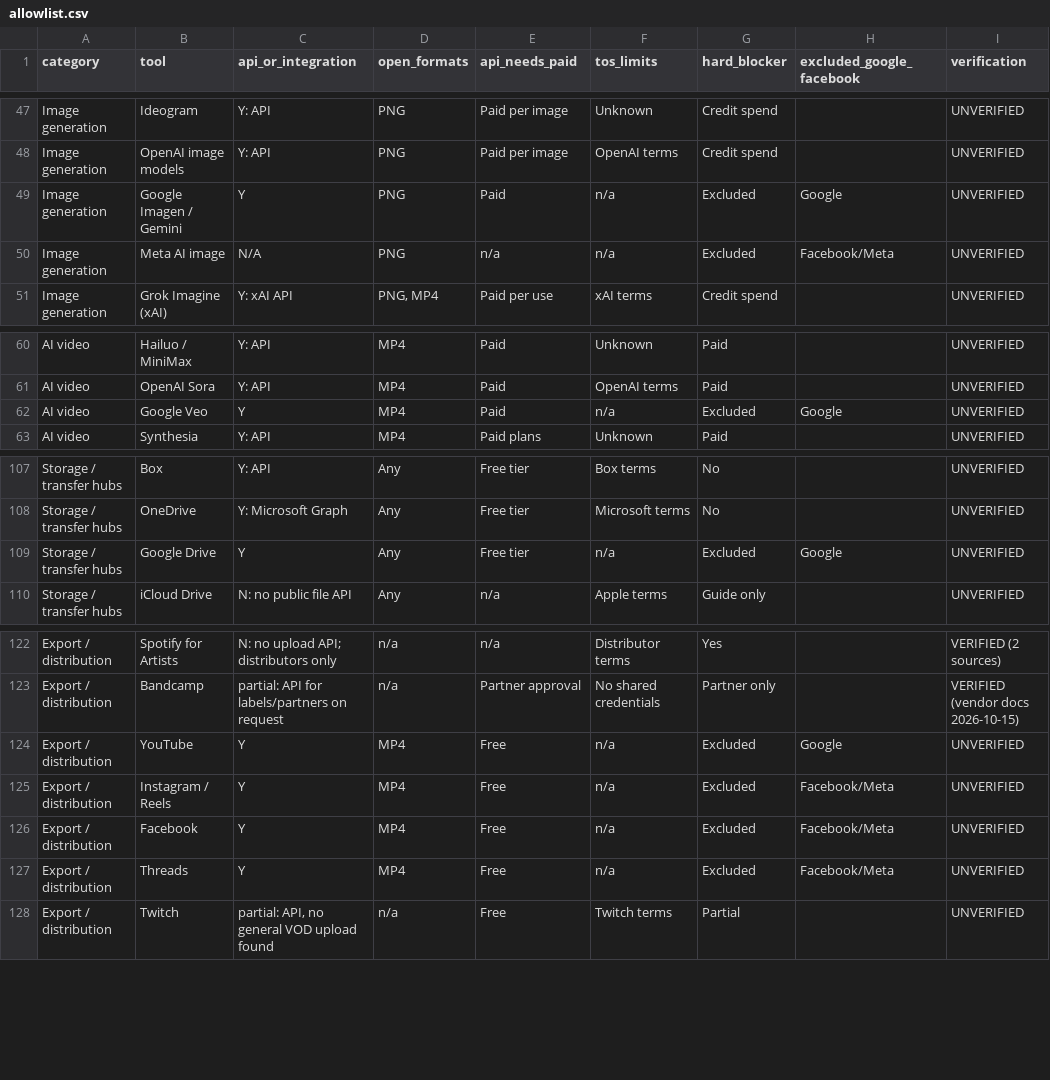
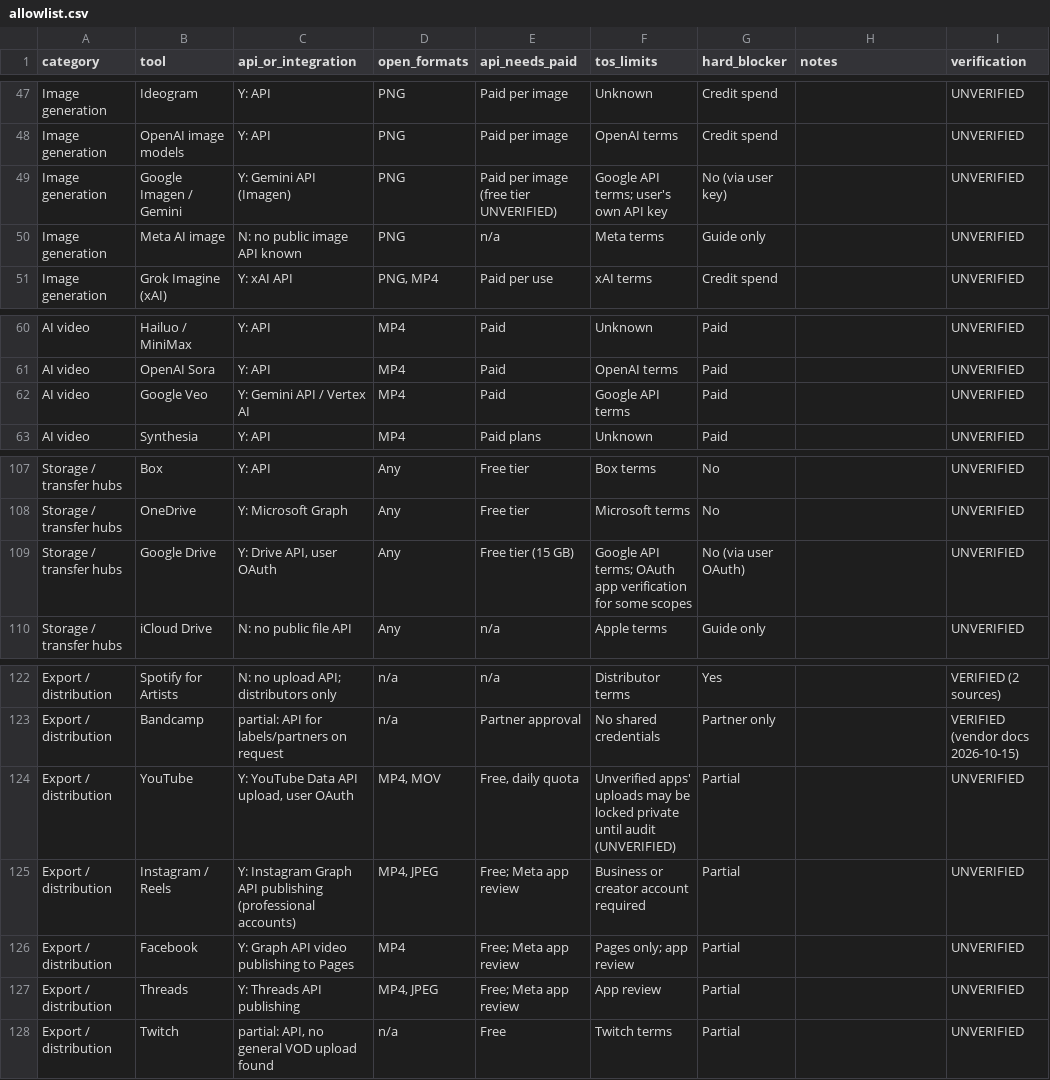
Before and after one commit to OmnipotentCEOxJenny/creative-switchboard, a CSV file: skills/route-creative-project/references/allowlist.csv, drawn as a sheet; only a part is shown, gaps mark what is left out; the diff covers the shown part only.

Commit message:
Creative Switchboard 1.0.1: Google and Meta tools back in the allowlist

```diff
--- a/skills/route-creative-project/references/allowlist.csv
+++ b/skills/route-creative-project/references/allowlist.csv
@@ -1 +1 @@
-category,tool,api_or_integration,open_formats,api_needs_paid,tos_limits,hard_blocker,excluded_google_facebook,verification
+category,tool,api_or_integration,open_formats,api_needs_paid,tos_limits,hard_blocker,notes,verification
@@ -48,4 +48,4 @@ Image generation,Ideogram,Y: API,PNG,Paid per image,Unknown,Credit spend,,UNVERI
 Image generation,OpenAI image models,Y: API,PNG,Paid per image,OpenAI terms,Credit spend,,UNVERIFIED
-Image generation,Google Imagen / Gemini,Y,PNG,Paid,n/a,Excluded,Google,UNVERIFIED
-Image generation,Meta AI image,N/A,PNG,n/a,n/a,Excluded,Facebook/Meta,UNVERIFIED
+Image generation,Google Imagen / Gemini,Y: Gemini API (Imagen),PNG,Paid per image (free tier UNVERIFIED),Google API terms; user's own API key,No (via user key),,UNVERIFIED
+Image generation,Meta AI image,N: no public image API known,PNG,n/a,Meta terms,Guide only,,UNVERIFIED
 Image generation,Grok Imagine (xAI),Y: xAI API,"PNG, MP4",Paid per use,xAI terms,Credit spend,,UNVERIFIED
@@ -61,3 +61,3 @@ AI video,Hailuo / MiniMax,Y: API,MP4,Paid,Unknown,Paid,,UNVERIFIED
 AI video,OpenAI Sora,Y: API,MP4,Paid,OpenAI terms,Paid,,UNVERIFIED
-AI video,Google Veo,Y,MP4,Paid,n/a,Excluded,Google,UNVERIFIED
+AI video,Google Veo,Y: Gemini API / Vertex AI,MP4,Paid,Google API terms,Paid,,UNVERIFIED
 AI video,Synthesia,Y: API,MP4,Paid plans,Unknown,Paid,,UNVERIFIED
@@ -108,3 +108,3 @@ Storage / transfer hubs,Box,Y: API,Any,Free tier,Box terms,No,,UNVERIFIED
 Storage / transfer hubs,OneDrive,Y: Microsoft Graph,Any,Free tier,Microsoft terms,No,,UNVERIFIED
-Storage / transfer hubs,Google Drive,Y,Any,Free tier,n/a,Excluded,Google,UNVERIFIED
+Storage / transfer hubs,Google Drive,"Y: Drive API, user OAuth",Any,Free tier (15 GB),Google API terms; OAuth app verification for some scopes,No (via user OAuth),,UNVERIFIED
 Storage / transfer hubs,iCloud Drive,N: no public file API,Any,n/a,Apple terms,Guide only,,UNVERIFIED
@@ -123,6 +123,6 @@ Export / distribution,Spotify for Artists,N: no upload API; distributors only,n/
 Export / distribution,Bandcamp,partial: API for labels/partners on request,n/a,Partner approval,No shared credentials,Partner only,,VERIFIED (vendor docs 2026-10-15)
-Export / distribution,YouTube,Y,MP4,Free,n/a,Excluded,Google,UNVERIFIED
-Export / distribution,Instagram / Reels,Y,MP4,Free,n/a,Excluded,Facebook/Meta,UNVERIFIED
-Export / distribution,Facebook,Y,MP4,Free,n/a,Excluded,Facebook/Meta,UNVERIFIED
-Export / distribution,Threads,Y,MP4,Free,n/a,Excluded,Facebook/Meta,UNVERIFIED
+Export / distribution,YouTube,"Y: YouTube Data API upload, user OAuth","MP4, MOV","Free, daily quota",Unverified apps' uploads may be locked private until audit (UNVERIFIED),Partial,,UNVERIFIED
+Export / distribution,Instagram / Reels,Y: Instagram Graph API publishing (professional accounts),"MP4, JPEG",Free; Meta app review,Business or creator account required,Partial,,UNVERIFIED
+Export / distribution,Facebook,Y: Graph API video publishing to Pages,MP4,Free; Meta app review,Pages only; app review,Partial,,UNVERIFIED
+Export / distribution,Threads,Y: Threads API publishing,"MP4, JPEG",Free; Meta app review,App review,Partial,,UNVERIFIED
 Export / distribution,Twitch,"partial: API, no general VOD upload found",n/a,Free,Twitch terms,Partial,,UNVERIFIED
```
Also changed, not shown: 5 edited cells elsewhere in this file, 5 other files.
